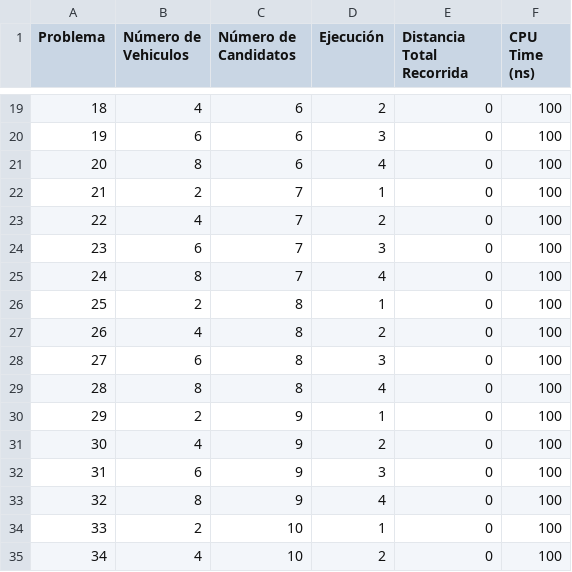
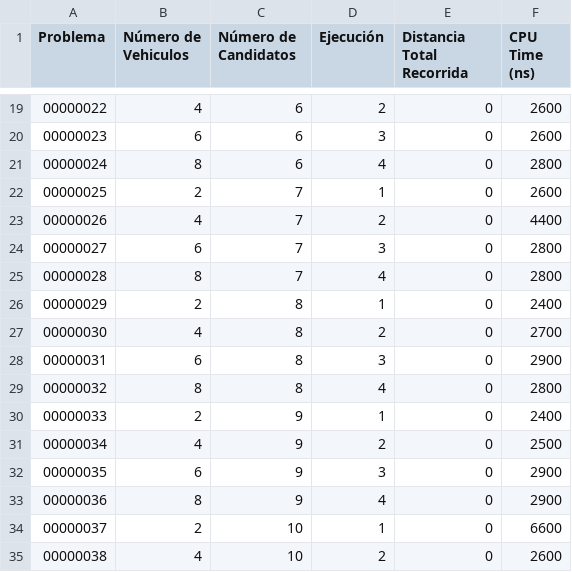
Before and after one commit to DanielHrdez/vehicle-routing-problem, a CSV file: csv/grasp.csv, drawn as a sheet; only a part is shown, gaps mark what is left out; the diff covers the shown part only.

```diff
--- a/csv/grasp.csv
+++ b/csv/grasp.csv
@@ -19,17 +19,17 @@ Problema,Número de Vehiculos,Número de Candidatos,Ejecución,Distancia Total R
-18,4,6,2,0,100,
-19,6,6,3,0,100,
-20,8,6,4,0,100,
-21,2,7,1,0,100,
-22,4,7,2,0,100,
-23,6,7,3,0,100,
-24,8,7,4,0,100,
-25,2,8,1,0,100,
-26,4,8,2,0,100,
-27,6,8,3,0,100,
-28,8,8,4,0,100,
-29,2,9,1,0,100,
-30,4,9,2,0,100,
-31,6,9,3,0,100,
-32,8,9,4,0,100,
-33,2,10,1,0,100,
-34,4,10,2,0,100,
+00000022,4,6,2,0,2600,
+00000023,6,6,3,0,2600,
+00000024,8,6,4,0,2800,
+00000025,2,7,1,0,2600,
+00000026,4,7,2,0,4400,
+00000027,6,7,3,0,2800,
+00000028,8,7,4,0,2800,
+00000029,2,8,1,0,2400,
+00000030,4,8,2,0,2700,
+00000031,6,8,3,0,2900,
+00000032,8,8,4,0,2800,
+00000033,2,9,1,0,2400,
+00000034,4,9,2,0,2500,
+00000035,6,9,3,0,2900,
+00000036,8,9,4,0,2900,
+00000037,2,10,1,0,6600,
+00000038,4,10,2,0,2600,
```
Also changed, not shown: 38 edited cells elsewhere in this file, 5 other files.
